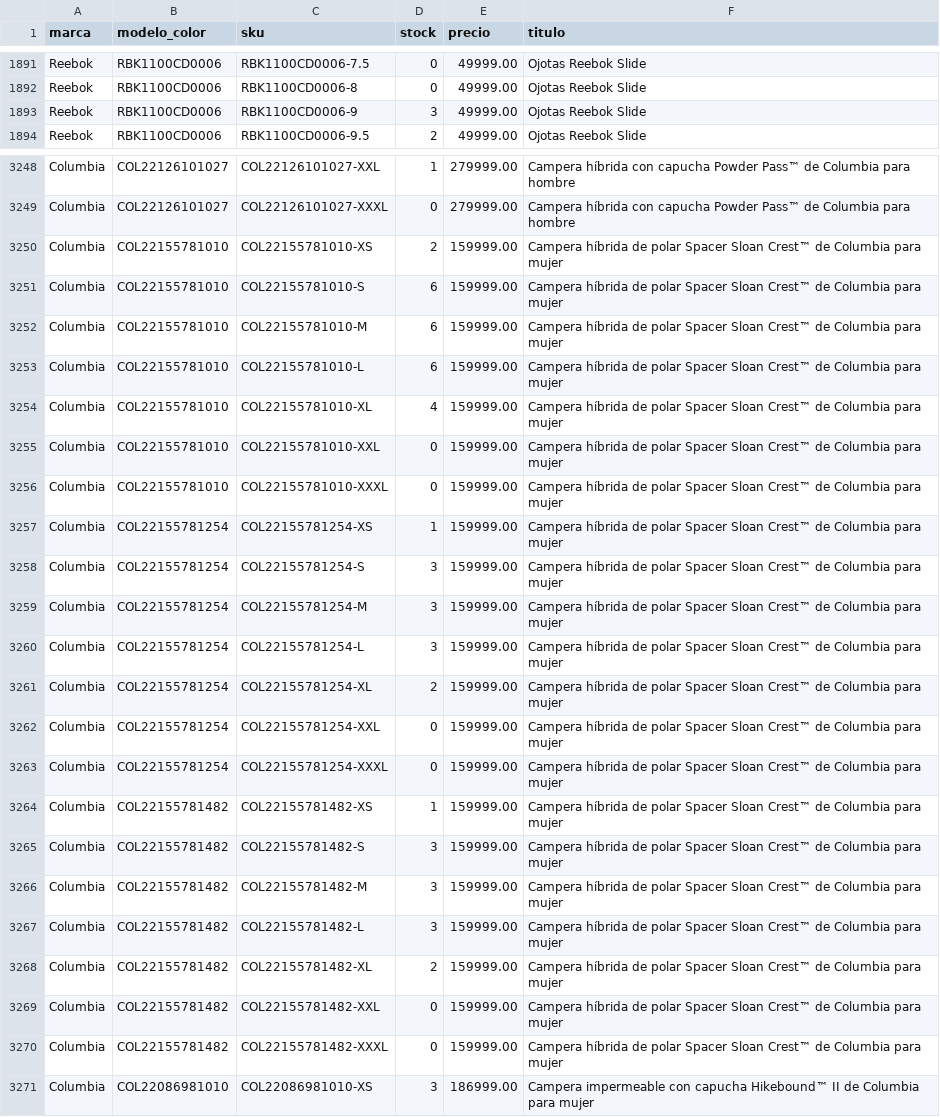
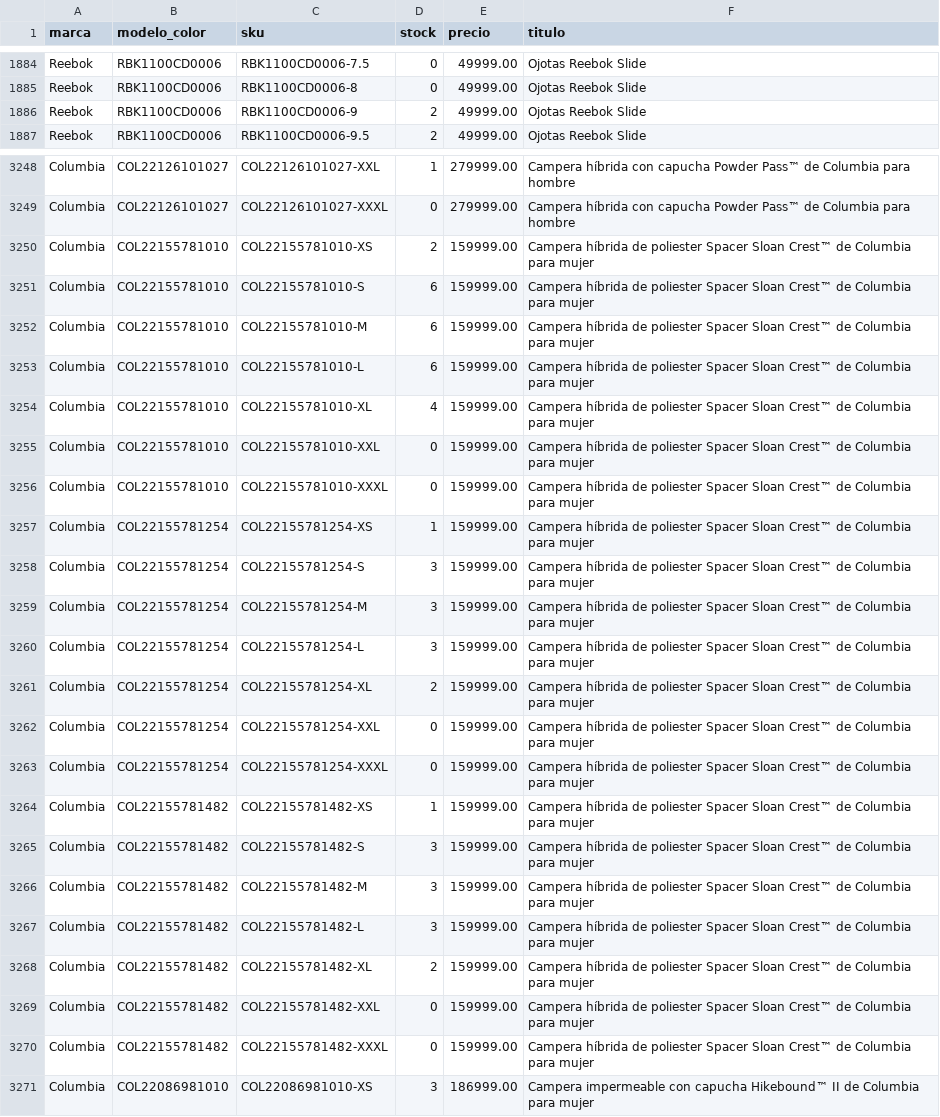
Before and after one commit to lucasrulo/dashboard-distrinando, a CSV file: catalogo_stock.csv, drawn as a sheet; only a part is shown, gaps mark what is left out; addresses are those after the commit; the diff covers the shown part only; the diff names each change by its address in the sheet, - before the commit and + after, or states it on an @@ line.

```diff
--- a/catalogo_stock.csv
+++ b/catalogo_stock.csv
-D1886 (stock): 3
+D1886 (stock): 2
-F3250:F3270 (titulo): …híbrida de polar Spacer Sloan…
+F3250:F3270 (titulo): …híbrida de poliester Spacer Sloan…
```
Also changed, not shown: 12 added rows, 12 removed rows and 29 edited cells elsewhere in this file.
